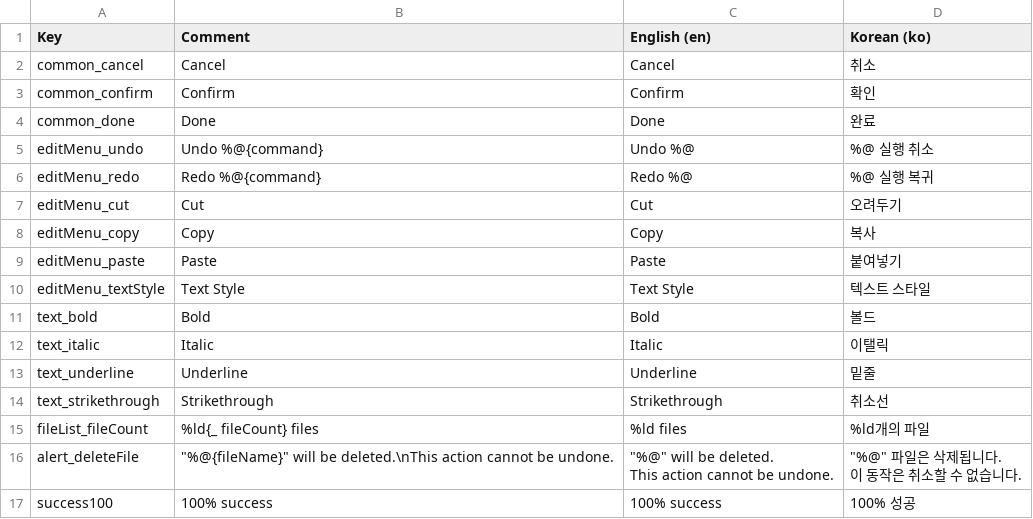
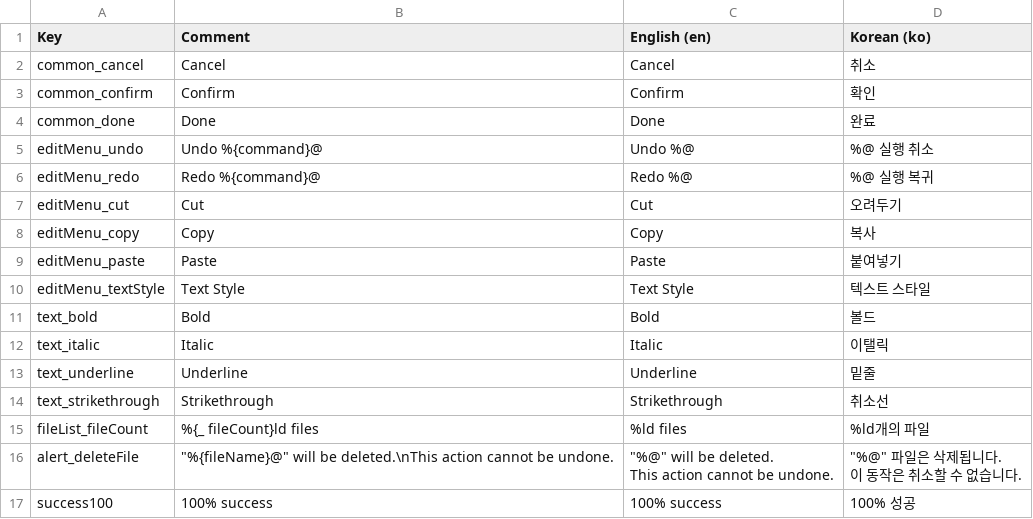
Before and after one commit to nearfri/XCResource, a CSV file: Samples/XCResourceSample/XCResourceSampleLibrary/Scripts/XCResourceSample-localizations.csv, drawn as a sheet.

```diff
--- a/Samples/XCResourceSample/XCResourceSampleLibrary/Scripts/XCResourceSample-localizations.csv
+++ b/Samples/XCResourceSample/XCResourceSampleLibrary/Scripts/XCResourceSample-localizations.csv
@@ -4,4 +4,4 @@ common_confirm,Confirm,Confirm,확인
 common_done,Done,Done,완료
-editMenu_undo,Undo %@{command},Undo %@,%@ 실행 취소
-editMenu_redo,Redo %@{command},Redo %@,%@ 실행 복귀
+editMenu_undo,Undo %{command}@,Undo %@,%@ 실행 취소
+editMenu_redo,Redo %{command}@,Redo %@,%@ 실행 복귀
 editMenu_cut,Cut,Cut,오려두기
@@ -14,6 +14,6 @@ text_underline,Underline,Underline,밑줄
 text_strikethrough,Strikethrough,Strikethrough,취소선
-fileList_fileCount,%ld{_ fileCount} files,%ld files,%ld개의 파일
-alert_deleteFile,"""%@{fileName}"" will be deleted.\nThis action cannot be undone.","""%@"" will be deleted.
-This action cannot be undone.","""%@"" 파일은 삭제됩니다.
-이 동작은 취소할 수 없습니다."
+fileList_fileCount,%{_ fileCount}ld files,%ld files,%ld개의 파일
+alert_deleteFile,"""%{fileName}@"" will be deleted.\nThis action cannot be undone.","""%@"" will be deleted.
+This action cannot be undone.","""%@"" 파일은 삭제됩니다.
+이 동작은 취소할 수 없습니다."
 success100,100% success,100% success,100% 성공
```
Also changed, not shown: 15 other files.
